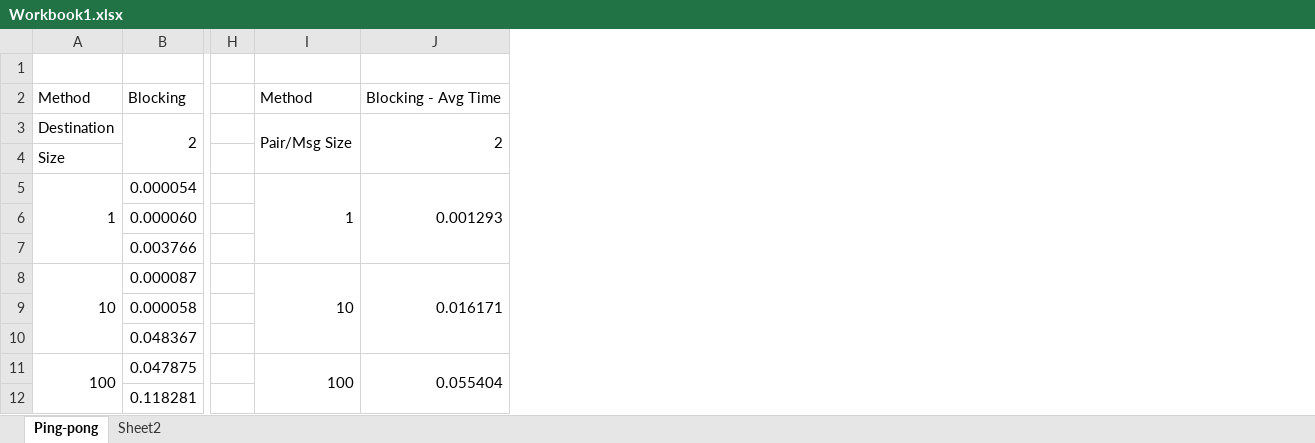
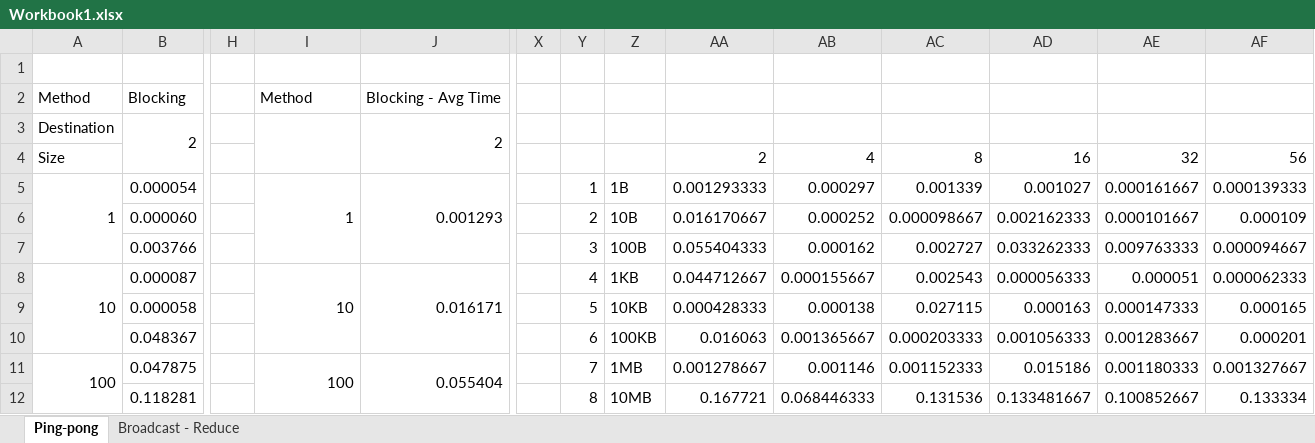
Before and after one commit to magiciiboy/hpc-mpi, an Excel workbook: Report/Workbook1.xlsx, sheet Ping-pong, drawn as a sheet; only a part is shown, gaps mark what is left out; values as stored, in another font and other column widths than the file's, no cell formats; charts and pictures not drawn; the diff names each change by its address in the sheet, - before the commit and + after, or states it on an @@ line.

```diff
--- a/Report/Workbook1.xlsx (sheet Ping-pong)
+++ b/Report/Workbook1.xlsx (sheet Ping-pong)
-sheet tab: Sheet2
+sheet tab: Broadcast - Reduce
+column X, empty
+column Y, rows 5-12: 1 | 2 | 3 | 4 | 5 | 6 | 7 | 8
+column Z, rows 5-12: 1B | 10B | 100B | 1KB | 10KB | 100KB | 1MB | 10MB
+column AA, rows 4-12: 2 | 0.001293333 | 0.016170667 | 0.055404333 | 0.044712667 | 0.000428333 | 0.016063 | 0.001278667 | 0.167721
+column AB, rows 4-12: 4 | 0.000297 | 0.000252 | 0.000162 | 0.000155667 | 0.000138 | 0.001365667 | 0.001146 | 0.068446333
+column AC, rows 4-12: 8 | 0.001339 | 0.000098667 | 0.002727 | 0.002543 | 0.027115 | 0.000203333 | 0.001152333 | 0.131536
+column AD, rows 4-12: 16 | 0.001027 | 0.002162333 | 0.033262333 | 0.000056333 | 0.000163 | 0.001056333 | 0.015186 | 0.133481667
+column AE, rows 4-12: 32 | 0.000161667 | 0.000101667 | 0.009763333 | 0.000051 | 0.000147333 | 0.001283667 | 0.001180333 | 0.100852667
+column AF, rows 4-12: 56 | 0.000139333 | 0.000109 | 0.000094667 | 0.000062333 | 0.000165 | 0.000201 | 0.001327667 | 0.133334
-I3: Pair/Msg Size
+I3: (empty)
```
Also changed, not shown: sheet Broadcast - Reduce, cell formats, charts or pictures, 4 other files.
